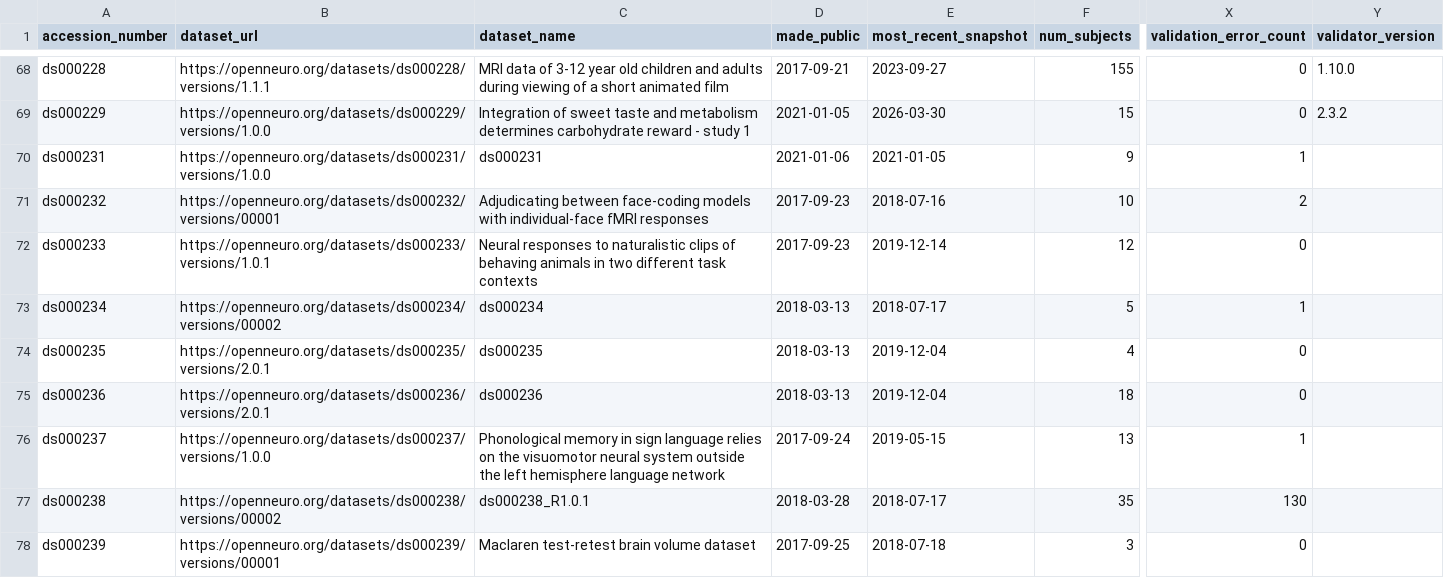
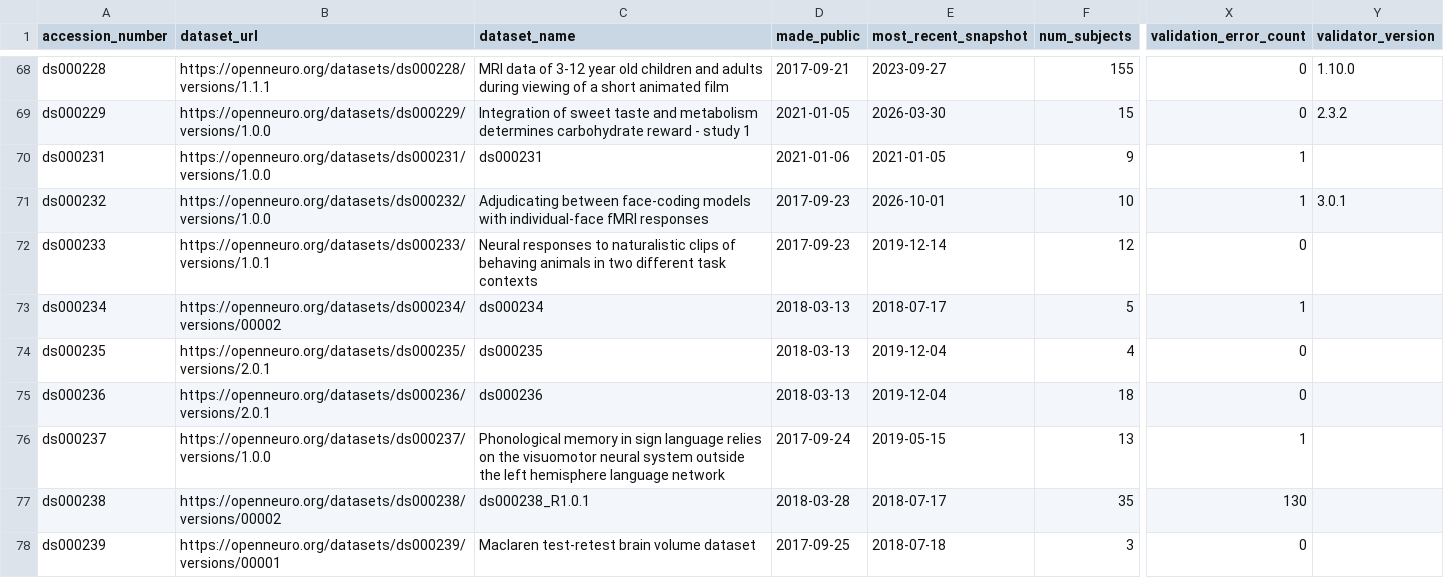
Before and after one commit to jbwexler/openneuro_metadata, a CSV file: metadata.csv, drawn as a sheet; only a part is shown, gaps mark what is left out; the diff covers the shown part only; the diff names each change by its address in the sheet, - before the commit and + after, or states it on an @@ line.

```diff
--- a/metadata.csv
+++ b/metadata.csv
-B71 (dataset_url): https://openneuro.org/datasets/ds000232/versions/00001
+B71 (dataset_url): https://openneuro.org/datasets/ds000232/versions/1.0.0
-E71 (most_recent_snapshot): 2018-07-16
+E71 (most_recent_snapshot): 2026-10-01
-X71 (validation_error_count): 2
+X71 (validation_error_count): 1
-Y71 (validator_version): (empty)
+Y71 (validator_version): 3.0.1
```
Also changed, not shown: 7 added rows and 68 edited cells elsewhere in this file.
